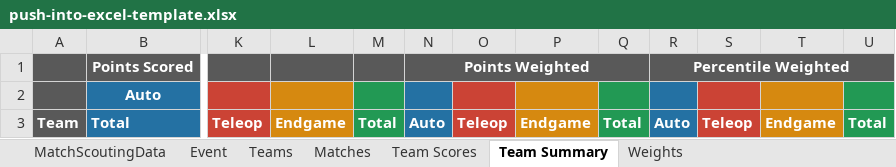
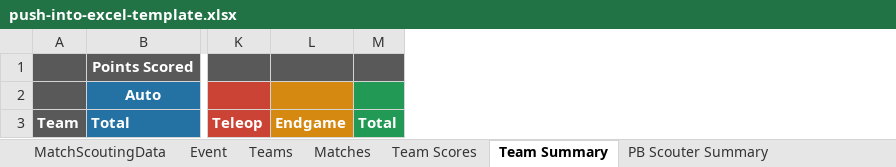
Before and after one commit to FairportRobotics/ScoutingPASSSync, an Excel workbook: push-into-excel-template.xlsx, sheet Team Summary, drawn as a sheet; only a part is shown, gaps mark what is left out; values as stored, in another font and other column widths than the file's, no borders; the diff names each change by its address in the sheet, - before the commit and + after, or states it on an @@ line.

Commit message:
Updated the output spreadsheet.

```diff
--- a/push-into-excel-template.xlsx (sheet Team Summary)
+++ b/push-into-excel-template.xlsx (sheet Team Summary)
-sheet tab: Weights
+sheet tab: PB Scouter Summary
-column N, rows 1-3: Points Weighted |  | Auto
-column O, row 3: Teleop
-column P, row 3: Endgame
-column Q, row 3: Total
-column R, rows 1-3: Percentile Weighted |  | Auto
-column S, row 3: Teleop
-column T, row 3: Endgame
-column U, row 3: Total
```
Also changed, not shown: other sheet tabs, 4 other files.
